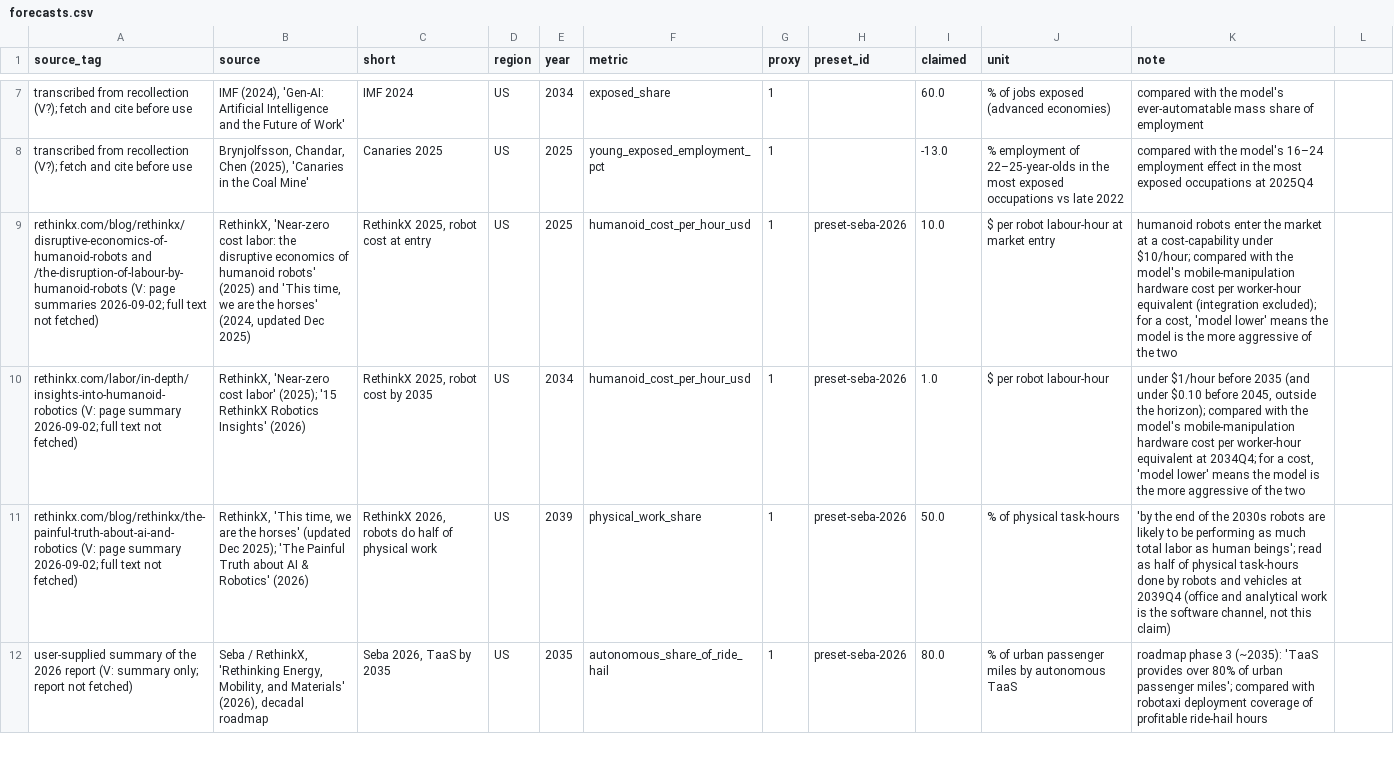
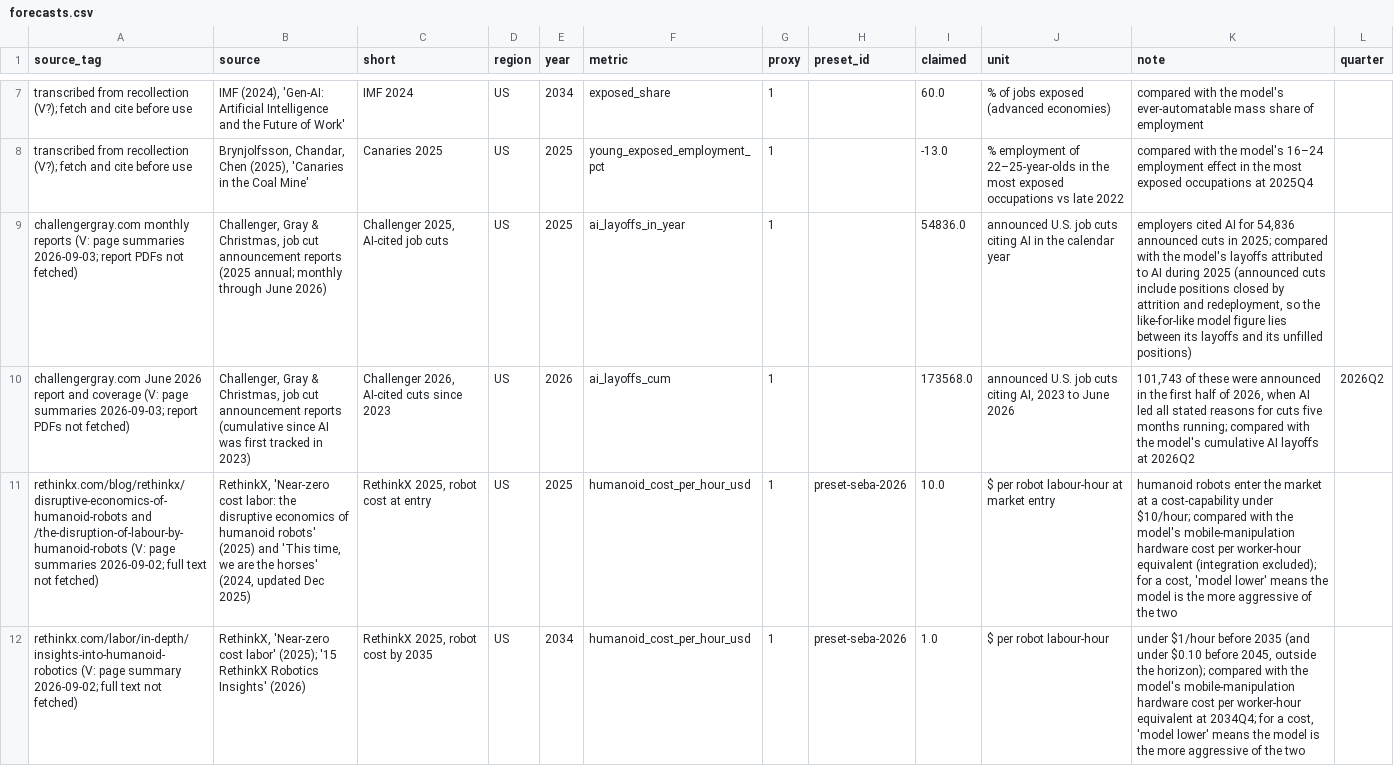
Before and after one commit to saro-saravanan/ai-workforce-sim, a CSV file: data/processed/applications/forecasts.csv, drawn as a sheet; only a part is shown, gaps mark what is left out; the shorter side is filled out with more unchanged rows; the diff names each change by its address in the sheet, - before the commit and + after, or states it on an @@ line.

```diff
--- a/data/processed/applications/forecasts.csv
+++ b/data/processed/applications/forecasts.csv
-L1: (empty)
+L1: quarter
+row 9: challengergray.com monthly reports (V: page summaries 2026-09-03; report PDFs not fetched) | Challenger, Gray & Christmas, job cut announcement reports (2025 annual; monthly through June 2026) | Challenger 2025, AI-cited job cuts | US | 2025 | ai_layoffs_in_year | 1 |  | 54836.0 | announced U.S. job cuts citing AI in the calendar year | employers cited AI for 54,836 announced cuts in 2025; compared with the model's layoffs attributed to AI during 2025 (announced cuts include positions closed by attrition and redeployment, so the like-for-like model figure lies between its layoffs and its unfilled positions)
+row 10: challengergray.com June 2026 report and coverage (V: page summaries 2026-09-03; report PDFs not fetched) | Challenger, Gray & Christmas, job cut announcement reports (cumulative since AI was first tracked in 2023) | Challenger 2026, AI-cited cuts since 2023 | US | 2026 | ai_layoffs_cum | 1 |  | 173568.0 | announced U.S. job cuts citing AI, 2023 to June 2026 | 101,743 of these were announced in the first half of 2026, when AI led all stated reasons for cuts five months running; compared with the model's cumulative AI layoffs at 2026Q2 | 2026Q2
```
Also changed, not shown: 25 other files.
